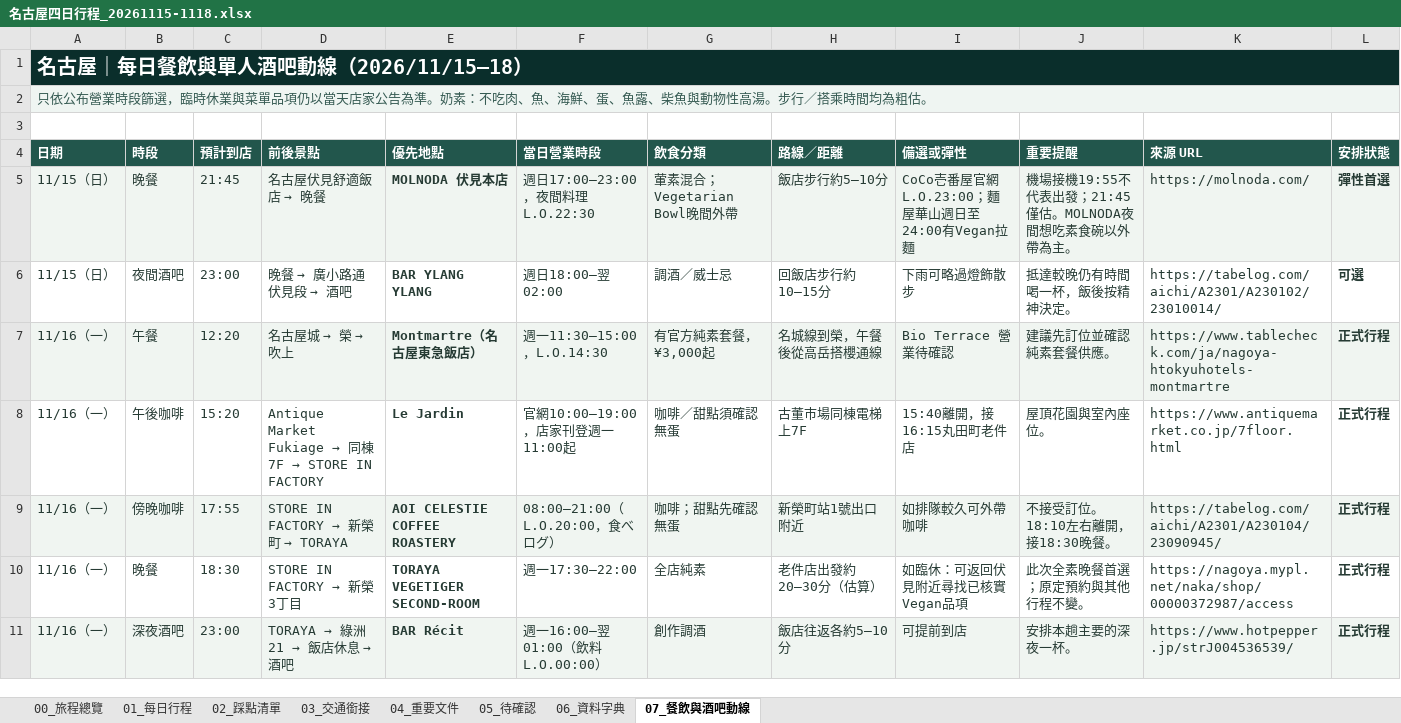
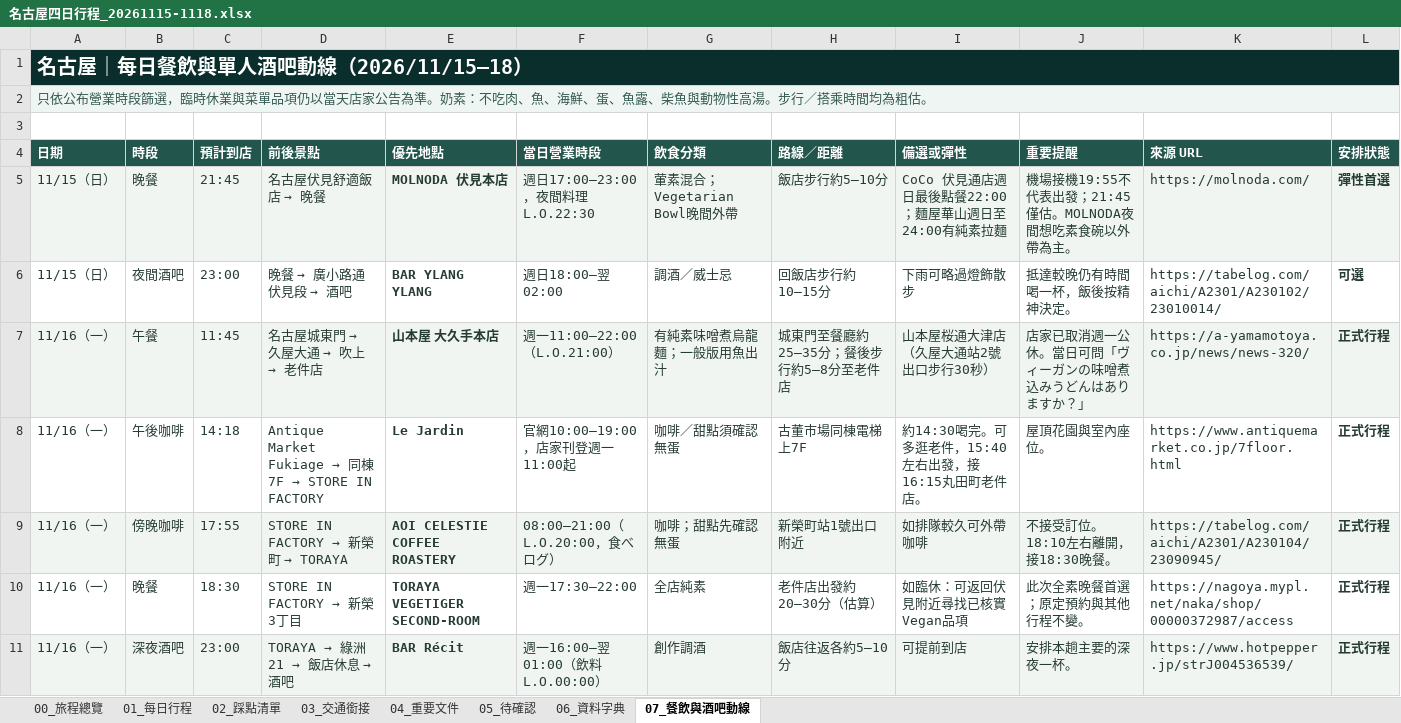
Before and after one commit to juifa-tsai/LifeTravelGuide, an Excel workbook: docs/名古屋四日行程_20261115-1118.xlsx, sheet 07_餐飲與酒吧動線, drawn as a sheet; only a part is shown; values as stored, in another font and other column widths than the file's, no borders; the diff names each change by its address in the sheet, - before the commit and + after, or states it on an @@ line.

Commit message:
feat: sync optimized Nov16 Nagoya route and Yamamotoya lunch

```diff
--- a/docs/名古屋四日行程_20261115-1118.xlsx (sheet 07_餐飲與酒吧動線)
+++ b/docs/名古屋四日行程_20261115-1118.xlsx (sheet 07_餐飲與酒吧動線)
-I5 (備選或彈性): CoCo壱番屋官網L.O.23:00；麵屋華山週日至24:00有Vegan拉麵
+I5 (備選或彈性): CoCo 伏見通店週日最後點餐22:00；麵屋華山週日至24:00有純素拉麵
-C7 (預計到店): 12:20
+C7 (預計到店): 11:45
@@ D7 (前後景點): 名古屋城 → 榮 → 吹上 → 名古屋城東門 → 久屋大通 → 吹上 → 老件店 @@
-E7 (優先地點): Montmartre（名古屋東急飯店）
+E7 (優先地點): 山本屋 大久手本店
-F7 (當日營業時段): 週一11:30–15:00，L.O.14:30
+F7 (當日營業時段): 週一11:00–22:00（L.O.21:00）
-G7 (飲食分類): 有官方純素套餐，¥3,000起
+G7 (飲食分類): 有純素味噌煮烏龍麵；一般版用魚出汁
-H7 (路線／距離): 名城線到榮，午餐後從高岳搭櫻通線
+H7 (路線／距離): 城東門至餐廳約25–35分；餐後步行約5–8分至老件店
-I7 (備選或彈性): Bio Terrace 營業待確認
+I7 (備選或彈性): 山本屋桜通大津店（久屋大通站2號出口步行30秒）
-J7 (重要提醒): 建議先訂位並確認純素套餐供應。
+J7 (重要提醒): 店家已取消週一公休。當日可問「ヴィーガンの味噌煮込みうどんはありますか？」
-K7 (來源 URL): https://www.tablecheck.com/ja/nagoya-htokyuhotels-montmartre
+K7 (來源 URL): https://a-yamamotoya.co.jp/news/news-320/
-C8 (預計到店): 15:20
+C8 (預計到店): 14:18
-I8 (備選或彈性): 15:40離開，接16:15丸田町老件店
+I8 (備選或彈性): 約14:30喝完。可多逛老件，15:40左右出發，接16:15丸田町老件店。
```
Also changed, not shown: sheet 02_踩點清單, sheet 03_交通銜接, sheet 01_每日行程, sheet 05_待確認, sheet 00_旅程總覽, 26 other files.
